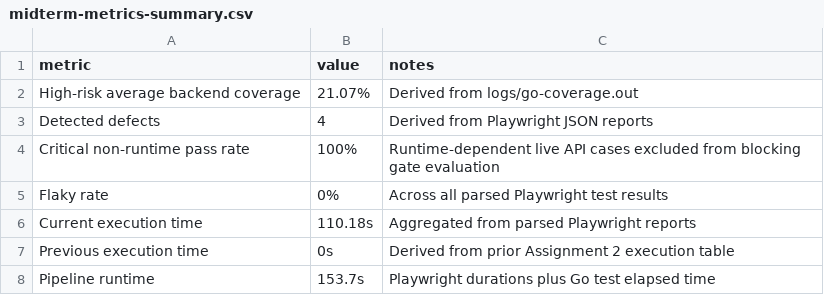
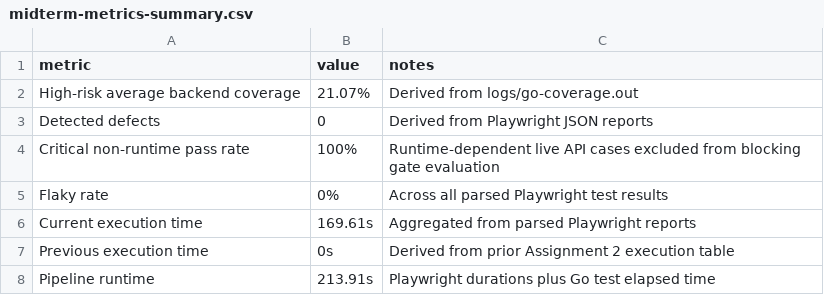
Before and after one commit to nktwn/aqa_midterm, a CSV file: qa-docs/tables/midterm-metrics-summary.csv, drawn as a sheet.

```diff
--- a/qa-docs/tables/midterm-metrics-summary.csv
+++ b/qa-docs/tables/midterm-metrics-summary.csv
@@ -2,7 +2,7 @@
 "High-risk average backend coverage","21.07%","Derived from logs/go-coverage.out"
-"Detected defects","4","Derived from Playwright JSON reports"
+"Detected defects","0","Derived from Playwright JSON reports"
 "Critical non-runtime pass rate","100%","Runtime-dependent live API cases excluded from blocking gate evaluation"
 "Flaky rate","0%","Across all parsed Playwright test results"
-"Current execution time","110.18s","Aggregated from parsed Playwright reports"
+"Current execution time","169.61s","Aggregated from parsed Playwright reports"
 "Previous execution time","0s","Derived from prior Assignment 2 execution table"
-"Pipeline runtime","153.7s","Playwright durations plus Go test elapsed time"
+"Pipeline runtime","213.91s","Playwright durations plus Go test elapsed time"
```
Also changed, not shown: qa-docs/tables/execution-time.csv, qa-docs/tables/midterm-test-cases.csv, 19 other files.
